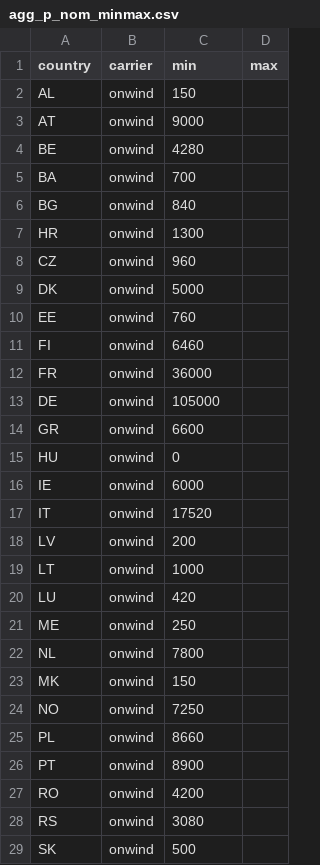
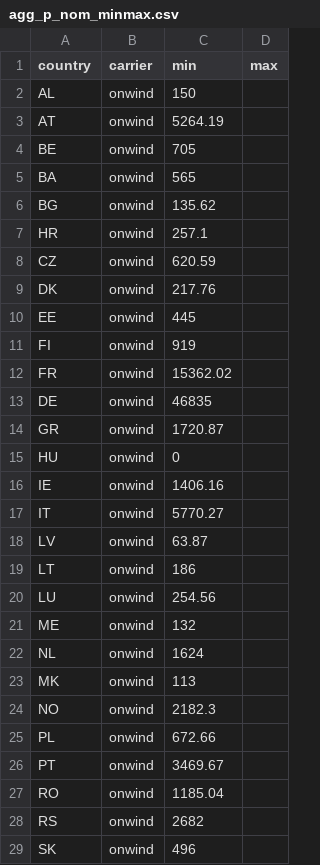
Before and after one commit to Climact/can-pypsa-eur, a CSV file: data/agg_p_nom_minmax.csv, drawn as a sheet; only a part is shown; the diff covers the shown part only.

Commit message:
Modify onshore minima based on potentials and existing capacities

```diff
--- a/data/agg_p_nom_minmax.csv
+++ b/data/agg_p_nom_minmax.csv
@@ -2,28 +2,28 @@ country,carrier,min,max
 AL,onwind,150,
-AT,onwind,9000,
-BE,onwind,4280,
-BA,onwind,700,
-BG,onwind,840,
-HR,onwind,1300,
-CZ,onwind,960,
-DK,onwind,5000,
-EE,onwind,760,
-FI,onwind,6460,
-FR,onwind,36000,
-DE,onwind,105000,
-GR,onwind,6600,
+AT,onwind,5264.19,
+BE,onwind,705,
+BA,onwind,565,
+BG,onwind,135.62,
+HR,onwind,257.1,
+CZ,onwind,620.59,
+DK,onwind,217.76,
+EE,onwind,445,
+FI,onwind,919,
+FR,onwind,15362.02,
+DE,onwind,46835,
+GR,onwind,1720.87,
 HU,onwind,0,
-IE,onwind,6000,
-IT,onwind,17520,
-LV,onwind,200,
-LT,onwind,1000,
-LU,onwind,420,
-ME,onwind,250,
-NL,onwind,7800,
-MK,onwind,150,
-NO,onwind,7250,
-PL,onwind,8660,
-PT,onwind,8900,
-RO,onwind,4200,
-RS,onwind,3080,
-SK,onwind,500,
+IE,onwind,1406.16,
+IT,onwind,5770.27,
+LV,onwind,63.87,
+LT,onwind,186,
+LU,onwind,254.56,
+ME,onwind,132,
+NL,onwind,1624,
+MK,onwind,113,
+NO,onwind,2182.3,
+PL,onwind,672.66,
+PT,onwind,3469.67,
+RO,onwind,1185.04,
+RS,onwind,2682,
+SK,onwind,496,
```
Also changed, not shown: 5 edited cells elsewhere in this file.
